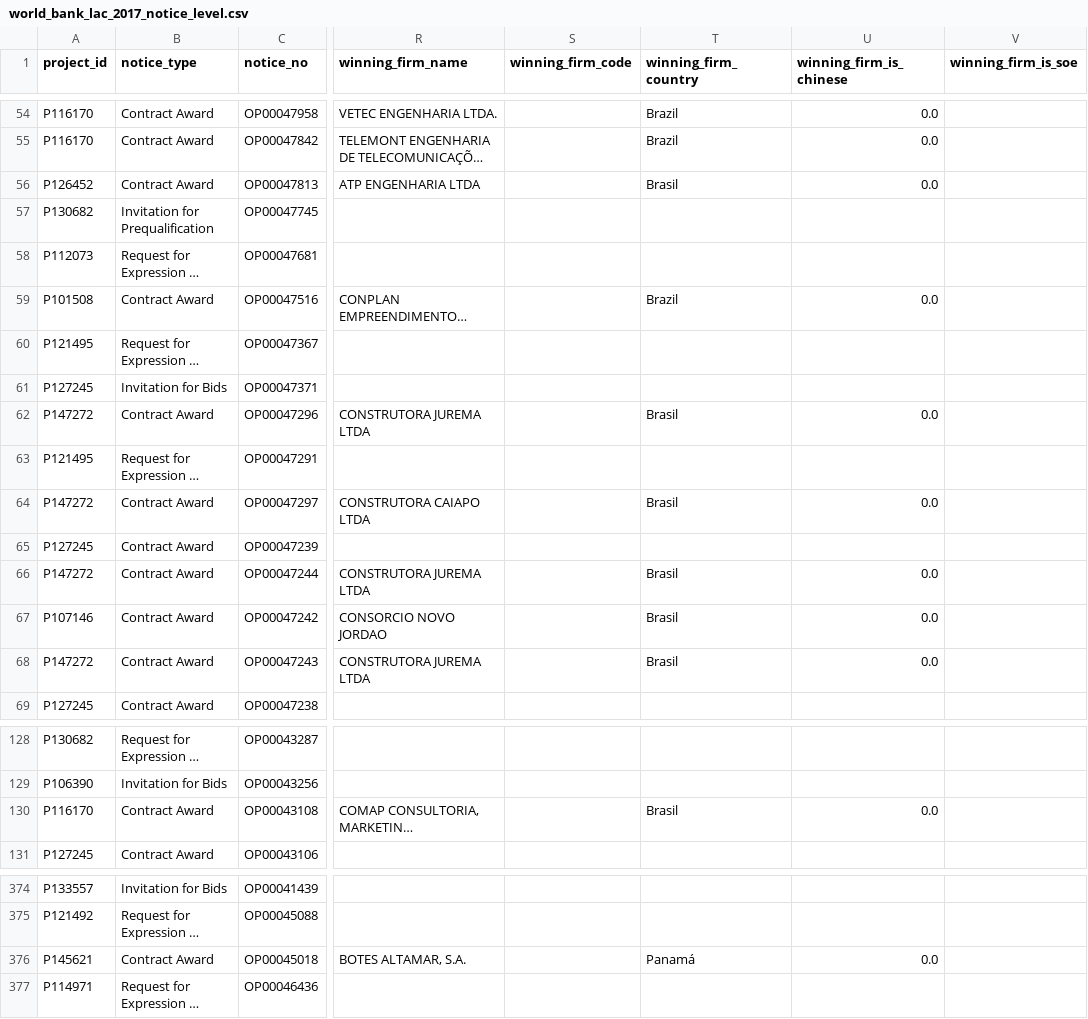
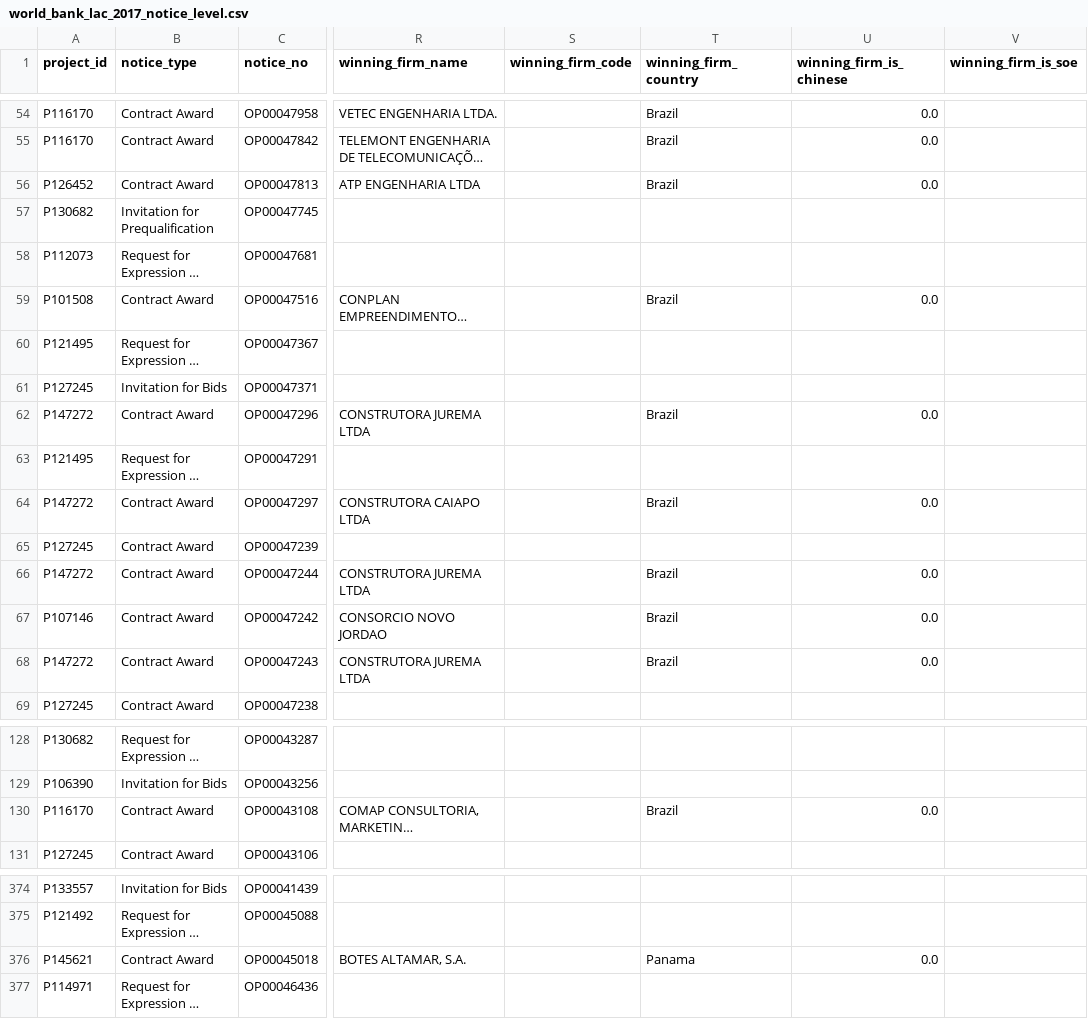
Before and after one commit to rubingwang/CapstoneWB, a CSV file: data/world_bank_lac_2015_2025_yearly_notice_level/world_bank_lac_2017_notice_level.csv, drawn as a sheet; only a part is shown, gaps mark what is left out; long unchanged cells end in …; the diff names each change by its address in the sheet, - before the commit and + after, or states it on an @@ line.

```diff
--- a/data/world_bank_lac_2015_2025_yearly_notice_level/world_bank_lac_2017_notice_level.csv
+++ b/data/world_bank_lac_2015_2025_yearly_notice_level/world_bank_lac_2017_notice_level.csv
-T56 (winning_firm_country): Brasil
+T56 (winning_firm_country): Brazil
-T62 (winning_firm_country): Brasil
+T62 (winning_firm_country): Brazil
-T64 (winning_firm_country): Brasil
+T64 (winning_firm_country): Brazil
-T66:T68 (winning_firm_country): Brasil
+T66:T68 (winning_firm_country): Brazil
-T130 (winning_firm_country): Brasil
+T130 (winning_firm_country): Brazil
-T376 (winning_firm_country): Panamá
+T376 (winning_firm_country): Panama
```
Also changed, not shown: data/world_bank_lac_2015_2025_yearly_notice_level/world_bank_lac_2015_notice_level.csv, data/world_bank_lac_2015_2025_yearly_notice_level/world_bank_lac_2016_notice_level.csv, 11 other files.
